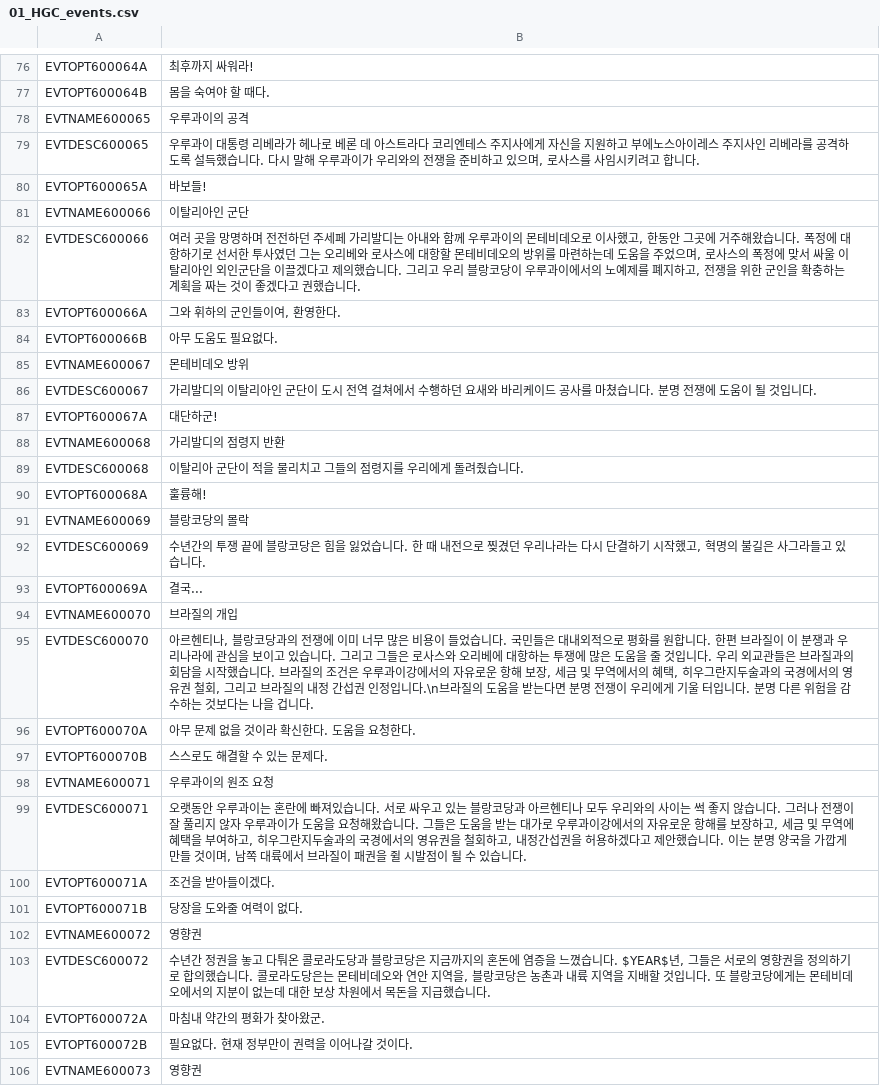
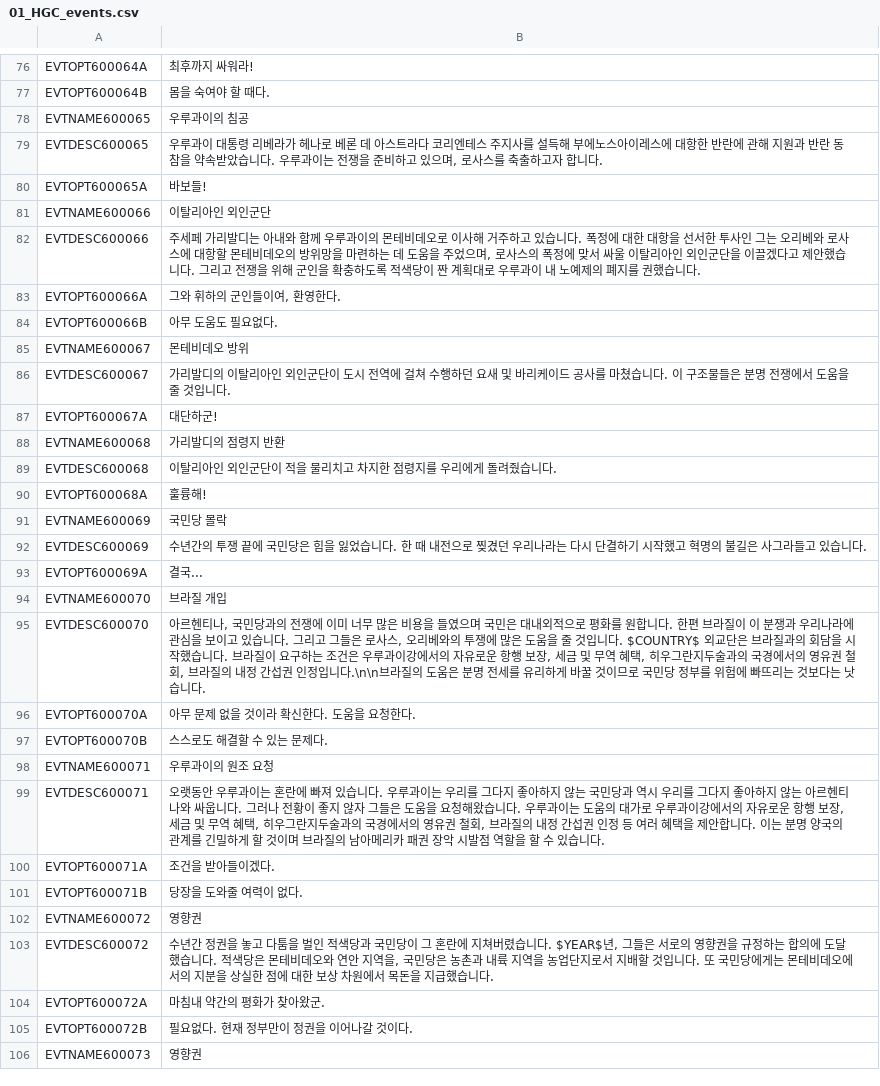
Before and after one commit to kimjeon-il/-Historical-Project-Mod-Korean-Patch, a CSV file: localisation/01_HGC_events.csv, drawn as a sheet; only a part is shown, gaps mark what is left out; the diff covers the shown part only.

```diff
--- a/localisation/01_HGC_events.csv
+++ b/localisation/01_HGC_events.csv
@@ -77,7 +77,7 @@ EVTOPT600064A;최후까지 싸워라!;;;;;;;;;;;;;
 EVTOPT600064B;몸을 숙여야 할 때다.;;;;;;;;;;;;;
-EVTNAME600065;우루과이의 공격;;;;;;;;;;;;;
-EVTDESC600065;우루과이 대통령 리베라가 헤나로 베론 데 아스트라다 코리엔테스 주지사에게 자신을 지원하고 부에노스아이레스 주지사인 리베라를 공격하도록 설득했습니다. 다시 말해 우루과이가 우리와의 전쟁을 준비하고 있으며, 로사스를 사임시키려고 합니다.;;;;;;;;;;;;;
+EVTNAME600065;우루과이의 침공;;;;;;;;;;;;;
+EVTDESC600065;우루과이 대통령 리베라가 헤나로 베론 데 아스트라다 코리엔테스 주지사를 설득해 부에노스아이레스에 대항한 반란에 관해 지원과 반란 동참을 약속받았습니다. 우루과이는 전쟁을 준비하고 있으며, 로사스를 축출하고자 합니다.;;;;;;;;;;;;;
 EVTOPT600065A;바보들!;;;;;;;;;;;;;
-EVTNAME600066;이탈리아인 군단;;;;;;;;;;;;;
-EVTDESC600066;여러 곳을 망명하며 전전하던 주세페 가리발디는 아내와 함께 우루과이의 몬테비데오로 이사했고, 한동안 그곳에 거주해왔습니다. 폭정에 대항하기로 선서한 투사였던 그는 오리베와 로사스에 대항할 몬테비데오의 방위를 마련하는데 도움을 주었으며, 로사스의 폭정에 맞서 싸울 이탈리아인 외인군단을 이끌겠다고 제의했습니다. 그리고 우리 블랑코당이 우루과이에서의 노예제를 폐지하고, 전쟁을 위한 군인을 확충하는 계획을 짜는 것이 좋겠다고 권했습니다.;;;;;;;;;;;;;
+EVTNAME600066;이탈리아인 외인군단;;;;;;;;;;;;;
+EVTDESC600066;주세페 가리발디는 아내와 함께 우루과이의 몬테비데오로 이사해 거주하고 있습니다. 폭정에 대한 대항을 선서한 투사인 그는 오리베와 로사스에 대항할 몬테비데오의 방위망을 마련하는 데 도움을 주었으며, 로사스의 폭정에 맞서 싸울 이탈리아인 외인군단을 이끌겠다고 제안했습니다. 그리고 전쟁을 위해 군인을 확충하도록 적색당이 짠 계획대로 우루과이 내 노예제의 폐지를 권했습니다.;;;;;;;;;;;;;
 EVTOPT600066A;그와 휘하의 군인들이여, 환영한다.;;;;;;;;;;;;;
@@ -85,12 +85,12 @@ EVTOPT600066B;아무 도움도 필요없다.;;;;;;;;;;;;;
 EVTNAME600067;몬테비데오 방위;;;;;;;;;;;;;
-EVTDESC600067;가리발디의 이탈리아인 군단이 도시 전역 걸쳐에서 수행하던 요새와 바리케이드 공사를 마쳤습니다. 분명 전쟁에 도움이 될 것입니다.;;;;;;;;;;;;;
+EVTDESC600067;가리발디의 이탈리아인 외인군단이 도시 전역에 걸쳐 수행하던 요새 및 바리케이드 공사를 마쳤습니다. 이 구조물들은 분명 전쟁에서 도움을 줄 것입니다.;;;;;;;;;;;;;
 EVTOPT600067A;대단하군!;;;;;;;;;;;;;
 EVTNAME600068;가리발디의 점령지 반환;;;;;;;;;;;;;
-EVTDESC600068;이탈리아 군단이 적을 물리치고 그들의 점령지를 우리에게 돌려줬습니다.;;;;;;;;;;;;;
+EVTDESC600068;이탈리아인 외인군단이 적을 물리치고 차지한 점령지를 우리에게 돌려줬습니다.;;;;;;;;;;;;;
 EVTOPT600068A;훌륭해!;;;;;;;;;;;;;
-EVTNAME600069;블랑코당의 몰락;;;;;;;;;;;;;
-EVTDESC600069;수년간의 투쟁 끝에 블랑코당은 힘을 잃었습니다. 한 때 내전으로 찢겼던 우리나라는 다시 단결하기 시작했고, 혁명의 불길은 사그라들고 있습니다.;;;;;;;;;;;;;
+EVTNAME600069;국민당 몰락;;;;;;;;;;;;;
+EVTDESC600069;수년간의 투쟁 끝에 국민당은 힘을 잃었습니다. 한 때 내전으로 찢겼던 우리나라는 다시 단결하기 시작했고 혁명의 불길은 사그라들고 있습니다.;;;;;;;;;;;;;
 EVTOPT600069A;결국...;;;;;;;;;;;;;
-EVTNAME600070;브라질의 개입;;;;;;;;;;;;;
-EVTDESC600070;아르헨티나, 블랑코당과의 전쟁에 이미 너무 많은 비용이 들었습니다. 국민들은 대내외적으로 평화를 원합니다. 한편 브라질이 이 분쟁과 우리나라에 관심을 보이고 있습니다. 그리고 그들은 로사스와 오리베에 대항하는 투쟁에 많은 도움을 줄 것입니다. 우리 외교관들은 브라질과의 회담을 시작했습니다. 브라질의 조건은 우루과이강에서의 자유로운 항해 보장, 세금 및 무역에서의 혜택, 히우그란지두술과의 국경에서의 영유권 철회, 그리고 브라질의 내정 간섭권 인정입니다.\n브라질의 도움을 받는다면 분명 전쟁이 우리에게 기울 터입니다. 분명 다른 위험을 감수하는 것보다는 나을 겁니다.;;;;;;;;;;;;;
+EVTNAME600070;브라질 개입;;;;;;;;;;;;;
+EVTDESC600070;아르헨티나, 국민당과의 전쟁에 이미 너무 많은 비용을 들였으며 국민은 대내외적으로 평화를 원합니다. 한편 브라질이 이 분쟁과 우리나라에 관심을 보이고 있습니다. 그리고 그들은 로사스, 오리베와의 투쟁에 많은 도움을 줄 것입니다. $COUNTRY$ 외교단은 브라질과의 회담을 시작했습니다. 브라질이 요구하는 조건은 우루과이강에서의 자유로운 항행 보장, 세금 및 무역 혜택, 히우그란지두술과의 국경에서의 영유권 철회, 브라질의 내정 간섭권 인정입니다.\n\n브라질의 도움은 분명 전세를 유리하게 바꿀 것이므로 국민당 정부를 위험에 빠뜨리는 것보다는 낫습니다.;;;;;;;;;;;;;
 EVTOPT600070A;아무 문제 없을 것이라 확신한다. 도움을 요청한다.;;;;;;;;;;;;;
@@ -98,3 +98,3 @@ EVTOPT600070B;스스로도 해결할 수 있는 문제다.;;;;;;;;;;;;;
 EVTNAME600071;우루과이의 원조 요청;;;;;;;;;;;;;
-EVTDESC600071;오랫동안 우루과이는 혼란에 빠져있습니다. 서로 싸우고 있는 블랑코당과 아르헨티나 모두 우리와의 사이는 썩 좋지 않습니다. 그러나 전쟁이 잘 풀리지 않자 우루과이가 도움을 요청해왔습니다. 그들은 도움을 받는 대가로 우루과이강에서의 자유로운 항해를 보장하고, 세금 및 무역에 혜택을 부여하고,  히우그란지두술과의 국경에서의 영유권을 철회하고, 내정간섭권을 허용하겠다고 제안했습니다. 이는 분명 양국을 가깝게 만들 것이며, 남쪽 대륙에서 브라질이 패권을 쥘 시발점이 될 수 있습니다.;;;;;;;;;;;;;
+EVTDESC600071;오랫동안 우루과이는 혼란에 빠져 있습니다. 우루과이는 우리를 그다지 좋아하지 않는 국민당과 역시 우리를 그다지 좋아하지 않는 아르헨티나와 싸웁니다. 그러나 전황이 좋지 않자 그들은 도움을 요청해왔습니다. 우루과이는 도움의 대가로 우루과이강에서의 자유로운 항행 보장, 세금 및 무역 혜택, 히우그란지두술과의 국경에서의 영유권 철회, 브라질의 내정 간섭권 인정 등 여러 혜택을 제안합니다. 이는 분명 양국의 관계를 긴밀하게 할 것이며 브라질의 남아메리카 패권 장악 시발점 역할을 할 수 있습니다.;;;;;;;;;;;;;
 EVTOPT600071A;조건을 받아들이겠다.;;;;;;;;;;;;;
@@ -102,5 +102,5 @@ EVTOPT600071B;당장을 도와줄 여력이 없다.;;;;;;;;;;;;;
 EVTNAME600072;영향권;;;;;;;;;;;;;
-EVTDESC600072;수년간 정권을 놓고 다퉈온 콜로라도당과 블랑코당은 지금까지의 혼돈에 염증을 느꼈습니다. $YEAR$년, 그들은 서로의 영향권을 정의하기로 합의했습니다. 콜로라도당은는 몬테비데오와 연안 지역을, 블랑코당은 농촌과 내륙 지역을 지배할 것입니다. 또 블랑코당에게는 몬테비데오에서의 지분이 없는데 대한 보상 차원에서 목돈을 지급했습니다.;;;;;;;;;;;;;
+EVTDESC600072;수년간 정권을 놓고 다툼을 벌인 적색당과 국민당이 그 혼란에 지쳐버렸습니다. $YEAR$년, 그들은 서로의 영향권을 규정하는 합의에 도달했습니다. 적색당은 몬테비데오와 연안 지역을, 국민당은 농촌과 내륙 지역을 농업단지로서 지배할 것입니다. 또 국민당에게는 몬테비데오에서의 지분을 상실한 점에 대한 보상 차원에서 목돈을 지급했습니다.;;;;;;;;;;;;;
 EVTOPT600072A;마침내 약간의 평화가 찾아왔군.;;;;;;;;;;;;;
-EVTOPT600072B;필요없다. 현재 정부만이 권력을 이어나갈 것이다.;;;;;;;;;;;;;
+EVTOPT600072B;필요없다. 현재 정부만이 정권을 이어나갈 것이다.;;;;;;;;;;;;;
 EVTNAME600073;영향권;;;;;;;;;;;;;
```
Also changed, not shown: 35 edited cells elsewhere in this file.
